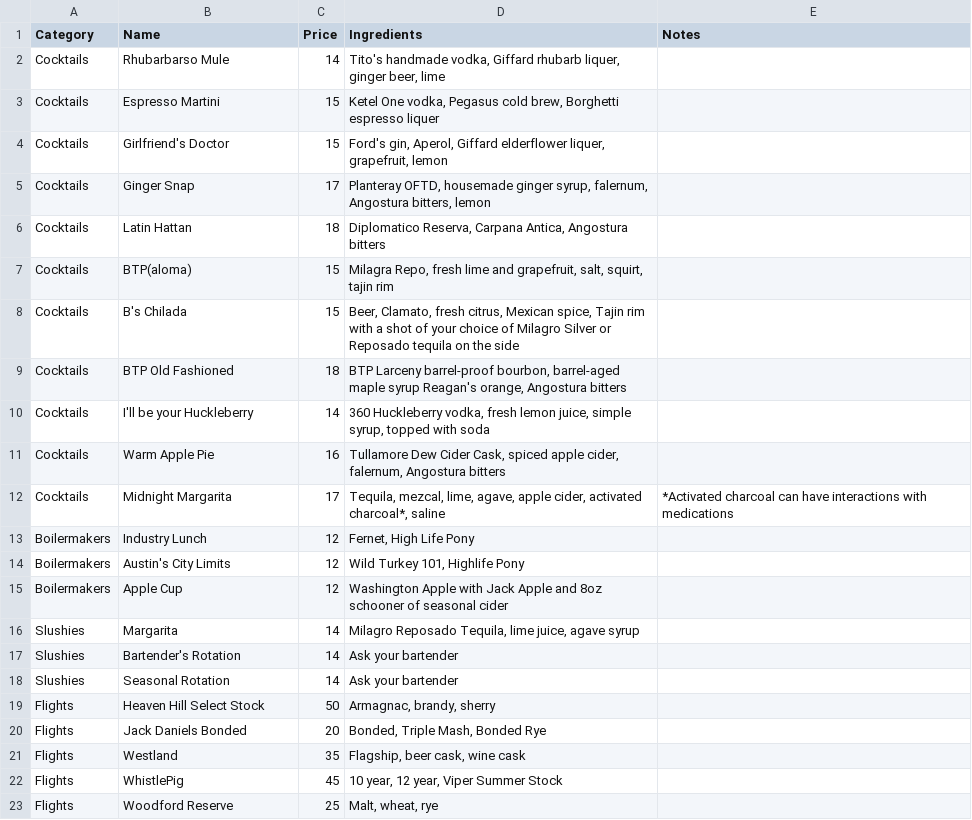
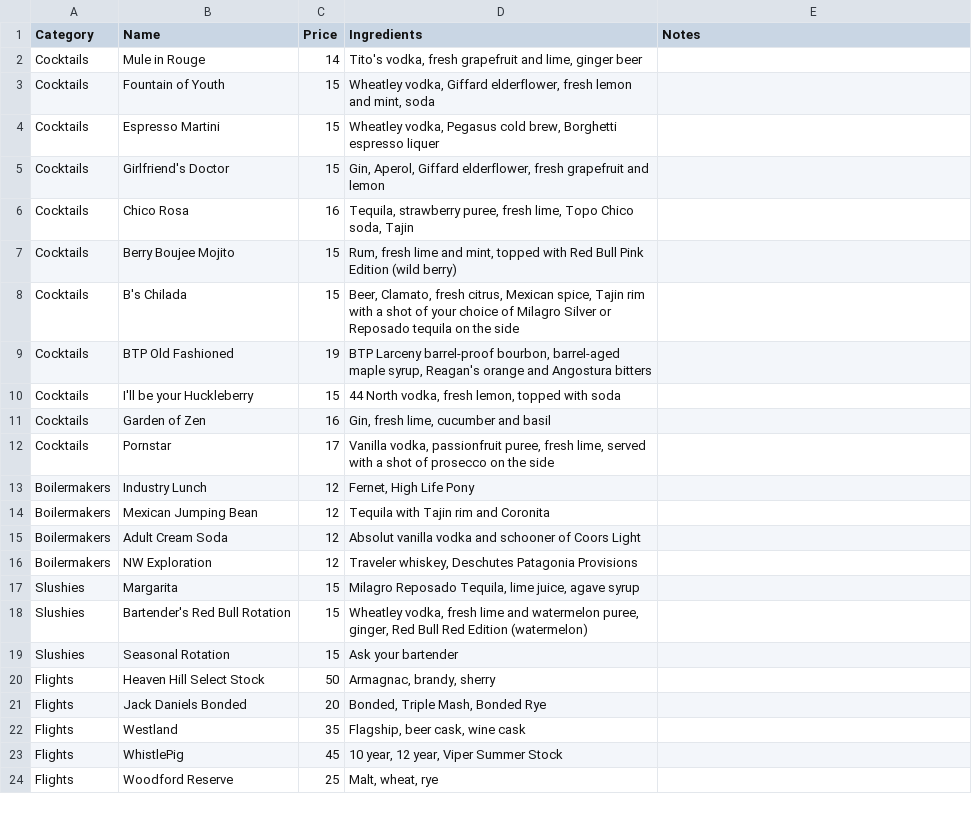
Before and after one commit to kjiwa/belltownpizza, a CSV file: _data/cocktails.csv, drawn as a sheet; only a part is shown; the diff covers the shown part only.

Commit message:
Update cocktail menu

```diff
--- a/_data/cocktails.csv
+++ b/_data/cocktails.csv
@@ -1,19 +1,20 @@
 Category,Name,Price,Ingredients,Notes
-Cocktails,Rhubarbarso Mule,14,"Tito's handmade vodka, Giffard rhubarb liquer, ginger beer, lime",
-Cocktails,Espresso Martini,15,"Ketel One vodka, Pegasus cold brew, Borghetti espresso liquer",
-Cocktails,Girlfriend's Doctor,15,"Ford's gin, Aperol, Giffard elderflower liquer, grapefruit, lemon",
-Cocktails,Ginger Snap,17,"Planteray OFTD, housemade ginger syrup, falernum, Angostura bitters, lemon",
-Cocktails,Latin Hattan,18,"Diplomatico Reserva, Carpana Antica, Angostura bitters",
-Cocktails,BTP(aloma),15,"Milagra Repo, fresh lime and grapefruit, salt, squirt, tajin rim",
+Cocktails,Mule in Rouge,14,"Tito's vodka, fresh grapefruit and lime, ginger beer",
+Cocktails,Fountain of Youth,15,"Wheatley vodka, Giffard elderflower, fresh lemon and mint, soda",
+Cocktails,Espresso Martini,15,"Wheatley vodka, Pegasus cold brew, Borghetti espresso liquer",
+Cocktails,Girlfriend's Doctor,15,"Gin, Aperol, Giffard elderflower, fresh grapefruit and lemon",
+Cocktails,Chico Rosa,16,"Tequila, strawberry puree, fresh lime, Topo Chico soda, Tajin",
+Cocktails,Berry Boujee Mojito,15,"Rum, fresh lime and mint, topped with Red Bull Pink Edition (wild berry)",
 Cocktails,B's Chilada,15,"Beer, Clamato, fresh citrus, Mexican spice, Tajin rim with a shot of your choice of Milagro Silver or Reposado tequila on the side",
-Cocktails,BTP Old Fashioned,18,"BTP Larceny barrel-proof bourbon, barrel-aged maple syrup Reagan's orange, Angostura bitters",
-Cocktails,I'll be your Huckleberry,14,"360 Huckleberry vodka, fresh lemon juice, simple syrup, topped with soda",
-Cocktails,Warm Apple Pie,16,"Tullamore Dew Cider Cask, spiced apple cider, falernum, Angostura bitters",
-Cocktails,Midnight Margarita,17,"Tequila, mezcal, lime, agave, apple cider, activated charcoal*, saline",*Activated charcoal can have interactions with medications
+Cocktails,BTP Old Fashioned,19,"BTP Larceny barrel-proof bourbon, barrel-aged maple syrup, Reagan's orange and Angostura bitters",
+Cocktails,I'll be your Huckleberry,15,"44 North vodka, fresh lemon, topped with soda",
+Cocktails,Garden of Zen,16,"Gin, fresh lime, cucumber and basil",
+Cocktails,Pornstar,17,"Vanilla vodka, passionfruit puree, fresh lime, served with a shot of prosecco on the side",
 Boilermakers,Industry Lunch,12,"Fernet, High Life Pony",
-Boilermakers,Austin's City Limits,12,"Wild Turkey 101, Highlife Pony",
-Boilermakers,Apple Cup,12,"Washington Apple with Jack Apple and 8oz schooner of seasonal cider",
-Slushies,Margarita,14,"Milagro Reposado Tequila, lime juice, agave syrup"
-Slushies,Bartender's Rotation,14,"Ask your bartender",
-Slushies,Seasonal Rotation,14,"Ask your bartender",
+Boilermakers,Mexican Jumping Bean,12,"Tequila with Tajin rim and Coronita",
+Boilermakers,Adult Cream Soda,12,"Absolut vanilla vodka and schooner of Coors Light",
+Boilermakers,NW Exploration,12,"Traveler whiskey, Deschutes Patagonia Provisions",
+Slushies,Margarita,15,"Milagro Reposado Tequila, lime juice, agave syrup",
+Slushies,Bartender's Red Bull Rotation,15,"Wheatley vodka, fresh lime and watermelon puree, ginger, Red Bull Red Edition (watermelon)",
+Slushies,Seasonal Rotation,15,"Ask your bartender",
 Flights,Heaven Hill Select Stock,50,"Armagnac, brandy, sherry",
```
Also changed, not shown: 3 added rows and 3 removed rows elsewhere in this file.
